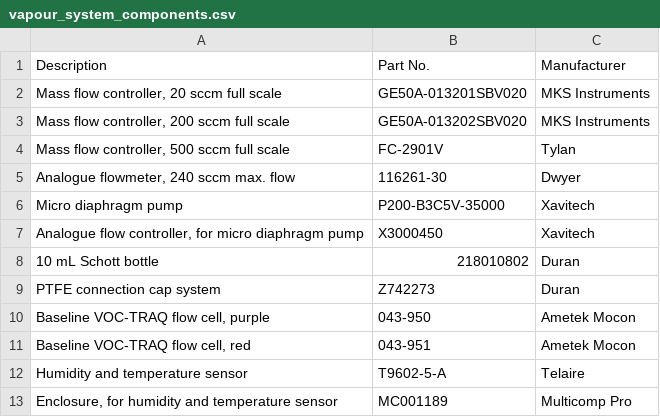
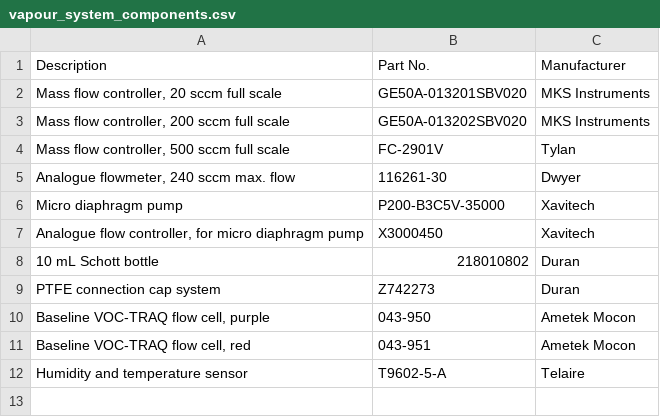
Before and after one commit to nedtreacher/phd-thesis, a CSV file: tables/ch5/vapour_system_components.csv, drawn as a sheet; the diff names each change by its address in the sheet, - before the commit and + after, or states it on an @@ line.

```diff
--- a/tables/ch5/vapour_system_components.csv
+++ b/tables/ch5/vapour_system_components.csv
-row 13: Enclosure, for humidity and temperature sensor | MC001189 | Multicomp Pro
```
Also changed, not shown: 26 other files.
